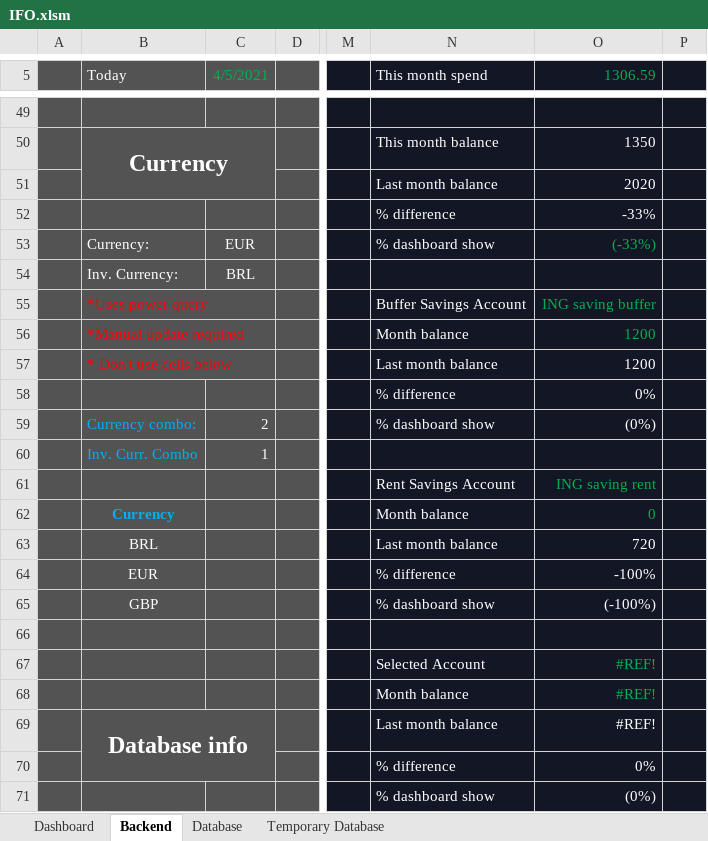
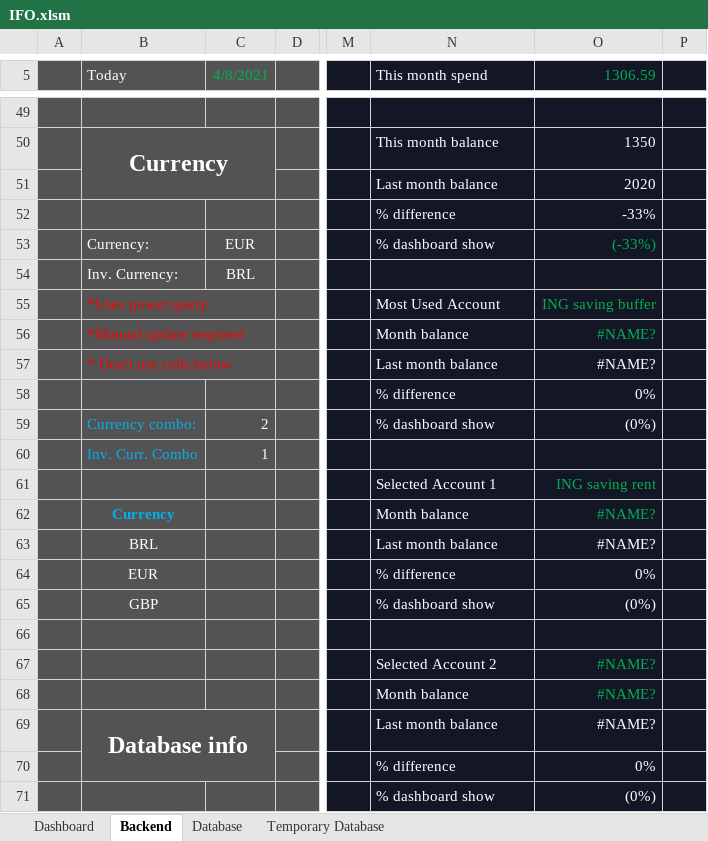
Before and after one commit to DiegoHeer/ifo, an Excel workbook: ifo/IFO.xlsm, sheet Backend, drawn as a sheet; only a part is shown, gaps mark what is left out; values as stored, in another font and other column widths than the file's, no borders; table styles not drawn; removed rows and columns are numbered as before the commit, all else as after; rows hold the shown columns only; the diff covers the shown part only; the diff names each change by its address in the sheet, - before the commit and + after, or states it on an @@ line.

Commit message:
Completed all the backend block functions. Only the chart functions and testing to go

```diff
--- a/ifo/IFO.xlsm (sheet Backend)
+++ b/ifo/IFO.xlsm (sheet Backend)
-C5: 4/5/2021
+C5: 4/8/2021
-N55 (This month spend): Buffer Savings Account
+N55 (This month spend): Most Used Account
-O56:O57 (1306.59): 1200
+O56:O57 (1306.59): #NAME?
-N61 (This month spend): Rent Savings Account
+N61 (This month spend): Selected Account 1
-O62 (1306.59): 0
+O62 (1306.59): #NAME?
-O63 (1306.59): 720
+O63 (1306.59): #NAME?
-O64 (1306.59): -100%
+O64 (1306.59): 0%
-O65 (1306.59): (-100%)
+O65 (1306.59): (0%)
-row 67:  |  |  |  |  | Selected Account | #REF!
+row 67:  |  |  |  |  | Selected Account 2 | #NAME?
-O68:O69 (1306.59): #REF!
+O68:O69 (1306.59): #NAME?
```
Also changed, not shown: 15 edited cells elsewhere in this sheet, sheet Dashboard, 1 other file.
